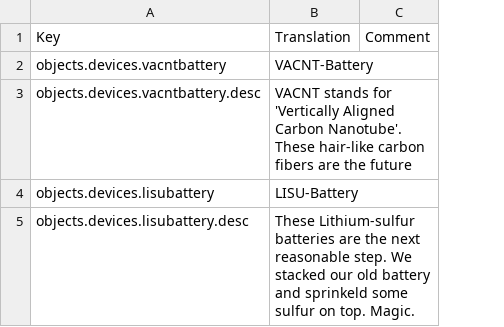
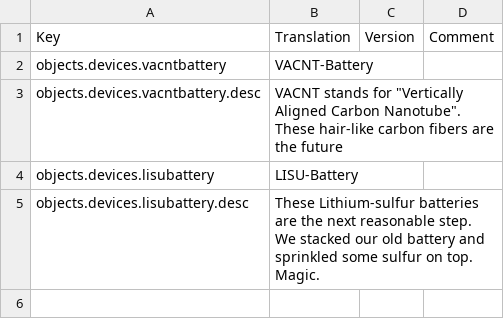
Before and after one commit to spajus/better-batteries, a CSV file: Translations/English.csv, drawn as a sheet; the diff names each change by its address in the sheet, - before the commit and + after, or states it on an @@ line.

Commit message:
Fix translations to use UTF-8 and new format

```diff
--- a/Translations/English.csv
+++ b/Translations/English.csv
+column C, row 1: Version
-B3: …stands for 'Vertically Aligned Carbon Nanotube'. These hair-like…
+B3: …stands for "Vertically Aligned Carbon Nanotube". These hair-like…
-B5: …battery and sprinkeld some sulfur…
+B5: …battery and sprinkled some sulfur…
```
Also changed, not shown: Translations/German.csv.
